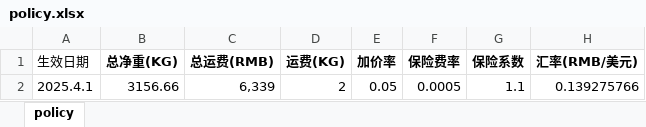
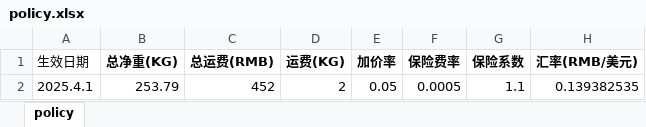
Before and after one commit to anlaganlag/export_reimport, an Excel workbook: testfiles/policy.xlsx, sheet policy, drawn as a sheet; values as stored, in another font and other column widths than the file's, no borders; the diff names each change by its address in the sheet, - before the commit and + after, or states it on an @@ line.

```diff
--- a/testfiles/policy.xlsx (sheet policy)
+++ b/testfiles/policy.xlsx (sheet policy)
-B2 (总净重(KG)): 3156.66
+B2 (总净重(KG)): 253.79
-C2 (总运费(RMB)): 6,339
+C2 (总运费(RMB)): 452
-H2 (汇率(RMB/美元)): 0.139275766
+H2 (汇率(RMB/美元)): 0.139382535
```
Also changed, not shown: outputs/cif_original_invoice.xlsx, outputs/export_invoice.xlsx, 13 other files.
